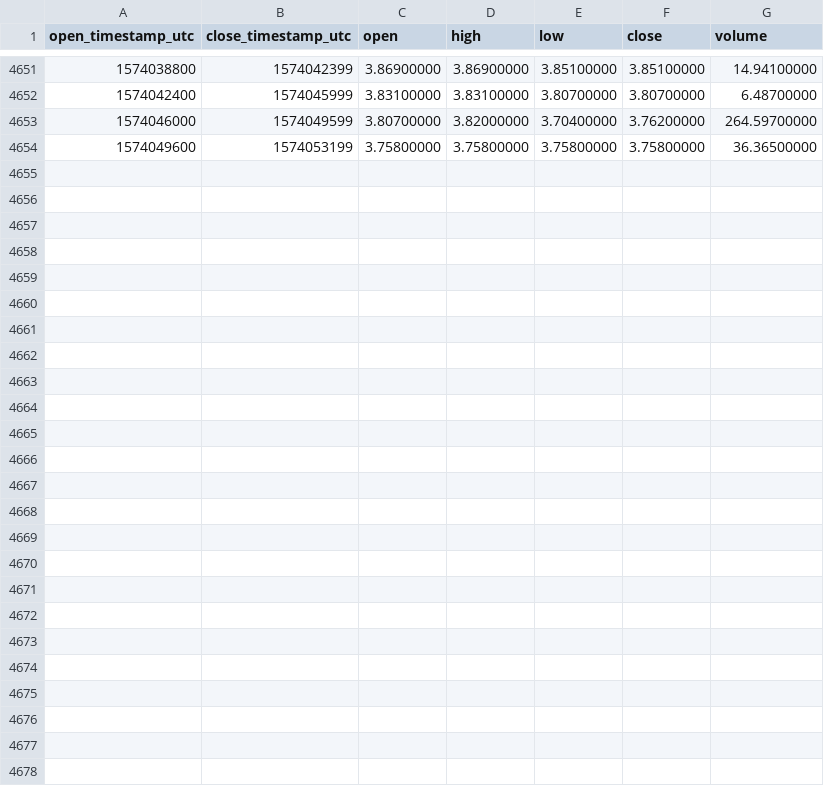
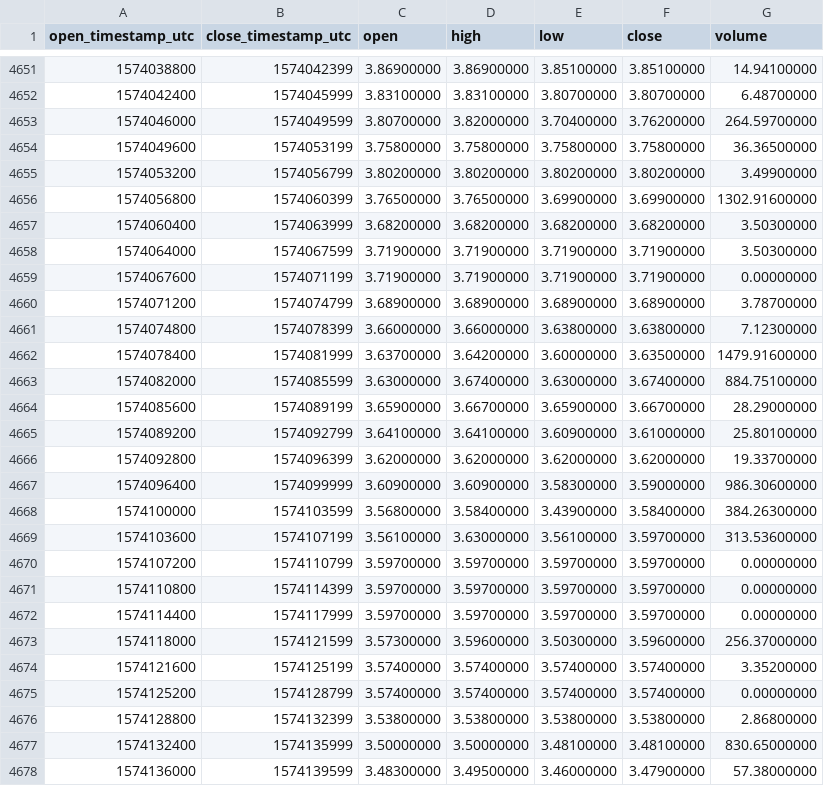
Before and after one commit to cryptobigbro/binance-ATOMUSDC, a CSV file: binance-ATOMUSDC-1h.csv, drawn as a sheet; only a part is shown, gaps mark what is left out.

Commit message:
Update OHLCV data.

```diff
--- a/binance-ATOMUSDC-1h.csv
+++ b/binance-ATOMUSDC-1h.csv
@@ -4654 +4654,25 @@ open_timestamp_utc,close_timestamp_utc,open,high,low,close,volume
 1574049600,1574053199,3.75800000,3.75800000,3.75800000,3.75800000,36.36500000
+1574053200,1574056799,3.80200000,3.80200000,3.80200000,3.80200000,3.49900000
+1574056800,1574060399,3.76500000,3.76500000,3.69900000,3.69900000,1302.91600000
+1574060400,1574063999,3.68200000,3.68200000,3.68200000,3.68200000,3.50300000
+1574064000,1574067599,3.71900000,3.71900000,3.71900000,3.71900000,3.50300000
+1574067600,1574071199,3.71900000,3.71900000,3.71900000,3.71900000,0.00000000
+1574071200,1574074799,3.68900000,3.68900000,3.68900000,3.68900000,3.78700000
+1574074800,1574078399,3.66000000,3.66000000,3.63800000,3.63800000,7.12300000
+1574078400,1574081999,3.63700000,3.64200000,3.60000000,3.63500000,1479.91600000
+1574082000,1574085599,3.63000000,3.67400000,3.63000000,3.67400000,884.75100000
+1574085600,1574089199,3.65900000,3.66700000,3.65900000,3.66700000,28.29000000
+1574089200,1574092799,3.64100000,3.64100000,3.60900000,3.61000000,25.80100000
+1574092800,1574096399,3.62000000,3.62000000,3.62000000,3.62000000,19.33700000
+1574096400,1574099999,3.60900000,3.60900000,3.58300000,3.59000000,986.30600000
+1574100000,1574103599,3.56800000,3.58400000,3.43900000,3.58400000,384.26300000
+1574103600,1574107199,3.56100000,3.63000000,3.56100000,3.59700000,313.53600000
+1574107200,1574110799,3.59700000,3.59700000,3.59700000,3.59700000,0.00000000
+1574110800,1574114399,3.59700000,3.59700000,3.59700000,3.59700000,0.00000000
+1574114400,1574117999,3.59700000,3.59700000,3.59700000,3.59700000,0.00000000
+1574118000,1574121599,3.57300000,3.59600000,3.50300000,3.59600000,256.37000000
+1574121600,1574125199,3.57400000,3.57400000,3.57400000,3.57400000,3.35200000
+1574125200,1574128799,3.57400000,3.57400000,3.57400000,3.57400000,0.00000000
+1574128800,1574132399,3.53800000,3.53800000,3.53800000,3.53800000,2.86800000
+1574132400,1574135999,3.50000000,3.50000000,3.48100000,3.48100000,830.65000000
+1574136000,1574139599,3.48300000,3.49500000,3.46000000,3.47900000,57.38000000
```
Also changed, not shown: binance-ATOMUSDC-1d.csv.
